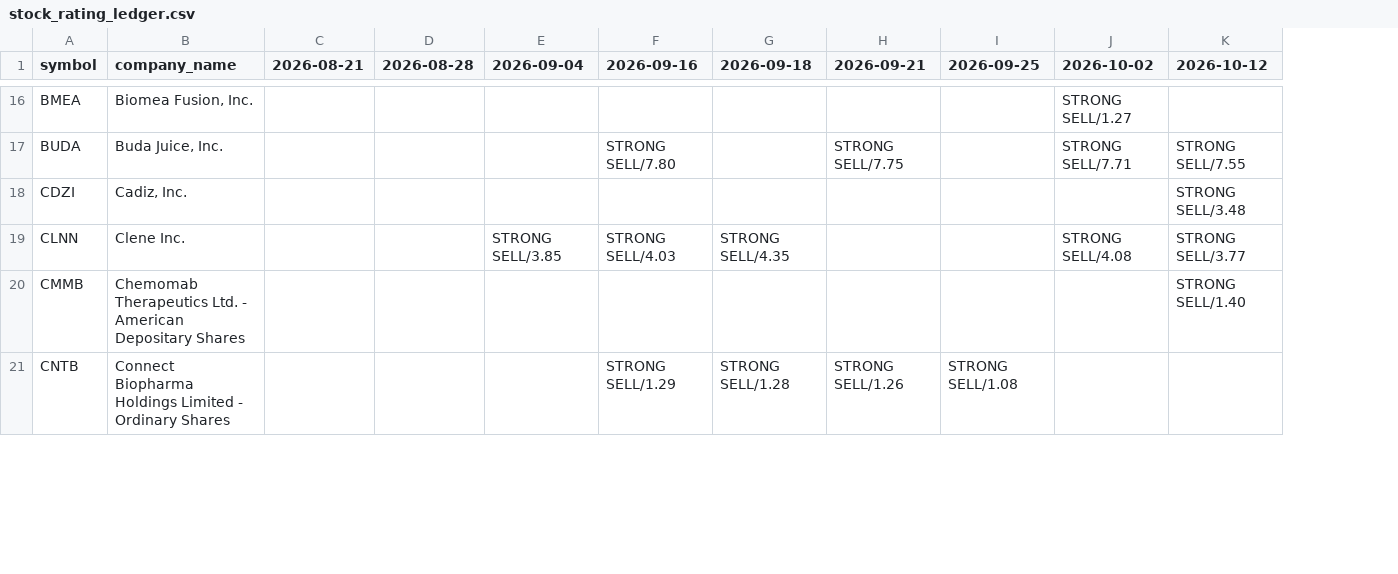
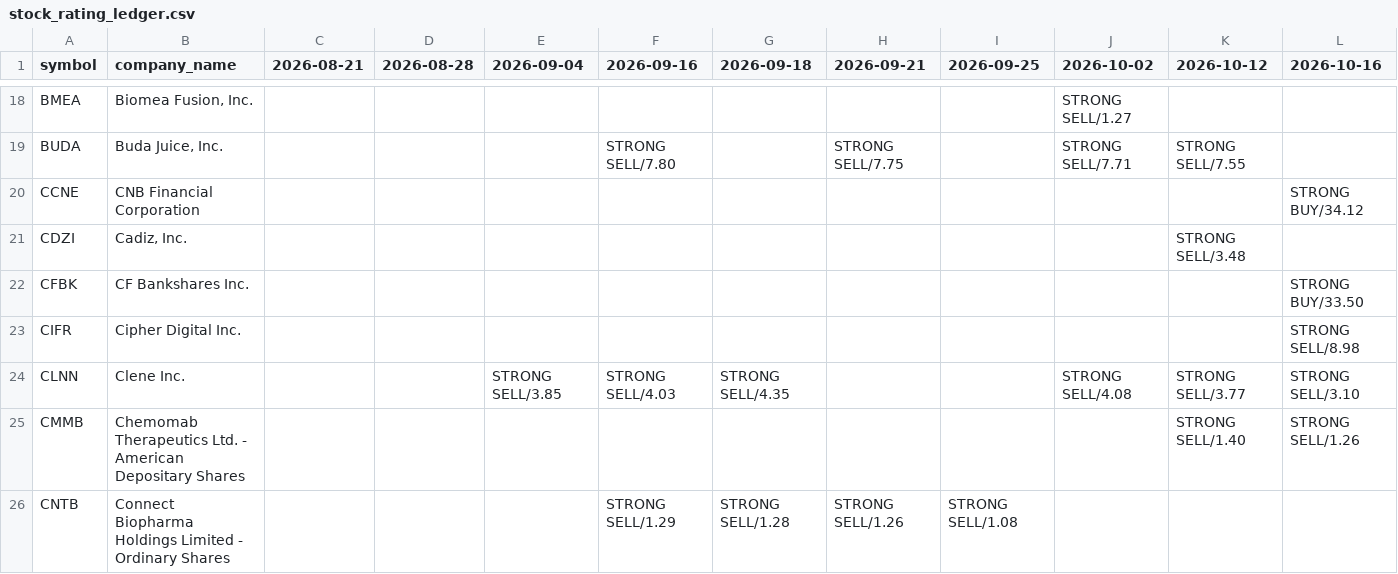
Before and after one commit to coop1st/stocks-research-pipeline, a CSV file: data/github_sync/weekly_ratings_ledger/stock_rating_ledger.csv, drawn as a sheet; only a part is shown, gaps mark what is left out; the diff covers the shown part only; the diff names each change by its address in the sheet, - before the commit and + after, or states it on an @@ line.

Commit message:
Weekly rating shortlist: 2026-10-16 (68 tickers)

```diff
--- a/data/github_sync/weekly_ratings_ledger/stock_rating_ledger.csv
+++ b/data/github_sync/weekly_ratings_ledger/stock_rating_ledger.csv
+column L (2026-10-16), rows 24-25: STRONG SELL/3.10 | STRONG SELL/1.26
+row 20: CCNE | CNB Financial Corporation |  |  |  |  |  |  |  |  |  | STRONG BUY/34.12
+row 22: CFBK | CF Bankshares Inc. |  |  |  |  |  |  |  |  |  | STRONG BUY/33.50
+row 23: CIFR | Cipher Digital Inc. |  |  |  |  |  |  |  |  |  | STRONG SELL/8.98
```
Also changed, not shown: 13 added rows elsewhere in this file.
